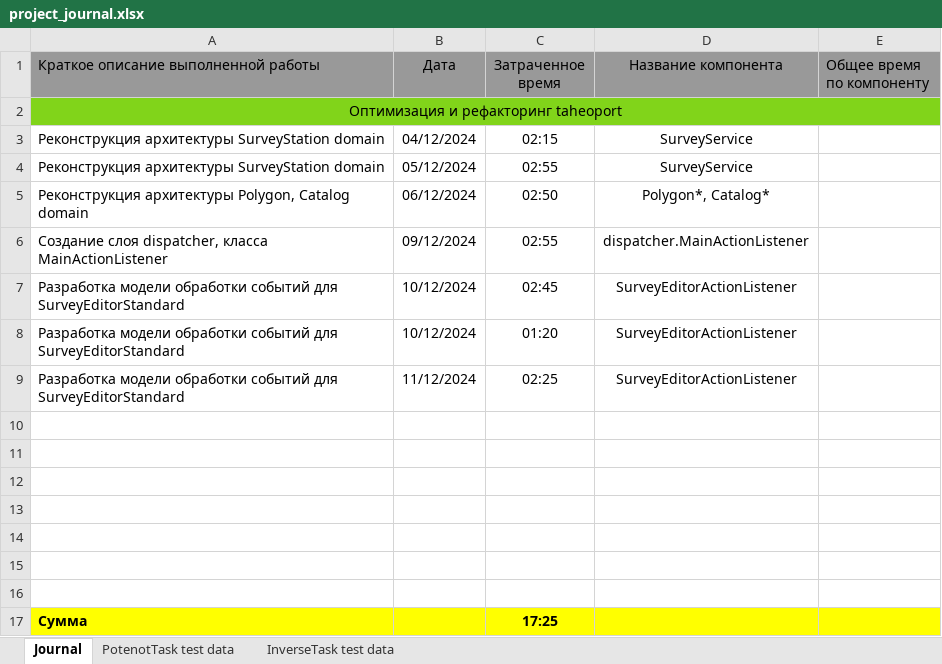
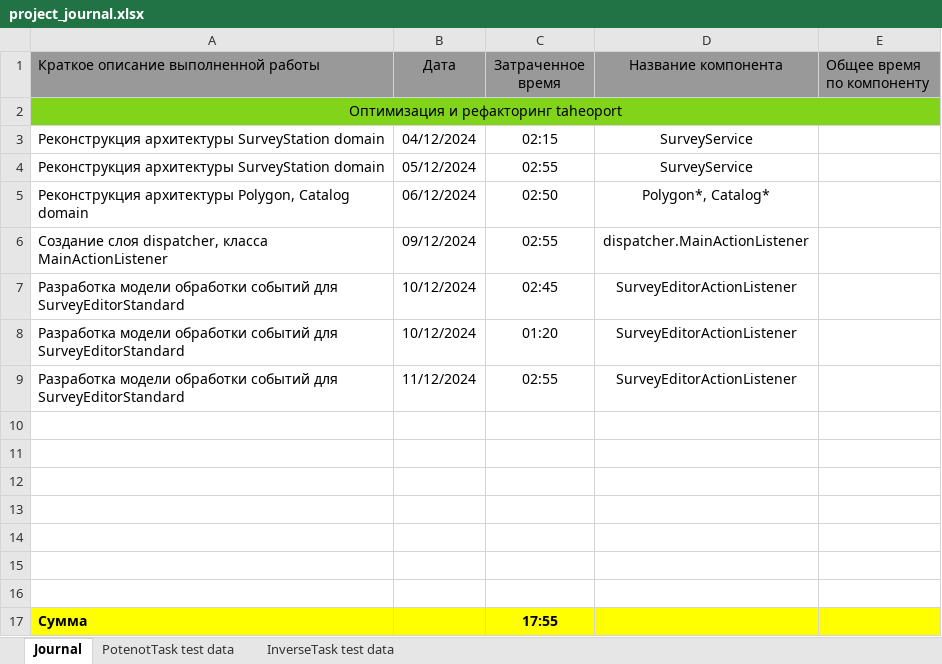
Before and after one commit to AndrewNizovkin/Taheoport, an Excel workbook: project_journal.xlsx, sheet Journal, drawn as a sheet; values as stored, in another font and other column widths than the file's, no borders; the diff names each change by its address in the sheet, - before the commit and + after, or states it on an @@ line.

```diff
--- a/project_journal.xlsx (sheet Journal)
+++ b/project_journal.xlsx (sheet Journal)
-C9 (Затраченное время): 02:25
+C9 (Затраченное время): 02:55
-C17 (Затраченное время): 17:25
+C17 (Затраченное время): 17:55
```
Also changed, not shown: 2 other files.
